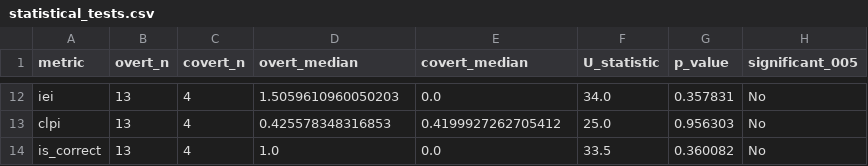
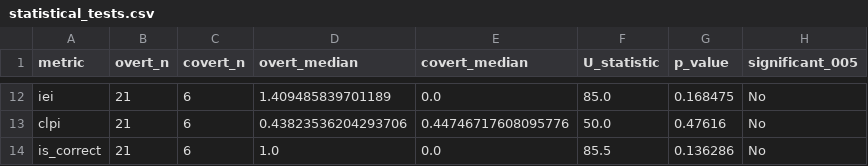
Before and after one commit to sabya69/eye-tracking, a CSV file: analysis_output/statistical_tests.csv, drawn as a sheet; only a part is shown, gaps mark what is left out; the diff covers the shown part only; the diff names each change by its address in the sheet, - before the commit and + after, or states it on an @@ line.

```diff
--- a/analysis_output/statistical_tests.csv
+++ b/analysis_output/statistical_tests.csv
-B12:B14 (overt_n): 13
+B12:B14 (overt_n): 21
-C12:C14 (covert_n): 4
+C12:C14 (covert_n): 6
-D12 (overt_median): 1.5059610960050203
+D12 (overt_median): 1.409485839701189
-F12 (U_statistic): 34.0
+F12 (U_statistic): 85.0
-G12 (p_value): 0.357831
+G12 (p_value): 0.168475
-D13 (overt_median): 0.425578348316853
+D13 (overt_median): 0.43823536204293706
-E13 (covert_median): 0.4199927262705412
+E13 (covert_median): 0.44746717608095776
-F13 (U_statistic): 25.0
+F13 (U_statistic): 50.0
-G13 (p_value): 0.956303
+G13 (p_value): 0.47616
-F14 (U_statistic): 33.5
+F14 (U_statistic): 85.5
-G14 (p_value): 0.360082
+G14 (p_value): 0.136286
```
Also changed, not shown: 51 edited cells elsewhere in this file, analysis_output/method_comparison.csv, analysis_output/per_participant_summary.csv, 14 other files.
